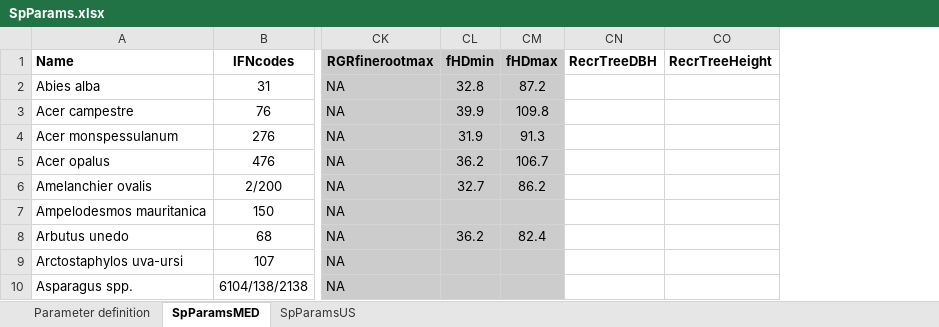
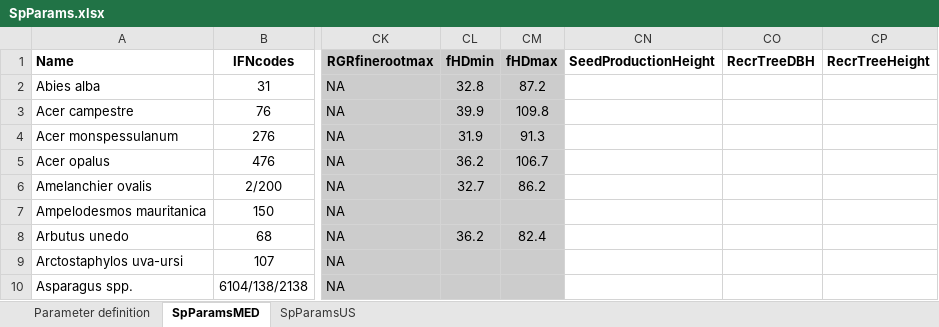
Before and after one commit to emf-creaf/medfate, an Excel workbook: data-raw/SpParams.xlsx, sheet SpParamsMED, drawn as a sheet; only a part is shown, gaps mark what is left out; values as stored, in another font and other column widths than the file's, no borders; the diff names each change by its address in the sheet, - before the commit and + after, or states it on an @@ line.

```diff
--- a/data-raw/SpParams.xlsx (sheet SpParamsMED)
+++ b/data-raw/SpParams.xlsx (sheet SpParamsMED)
+column CN (SeedProductionHeight), empty
```
Also changed, not shown: sheet Parameter definition, 3 other files.
